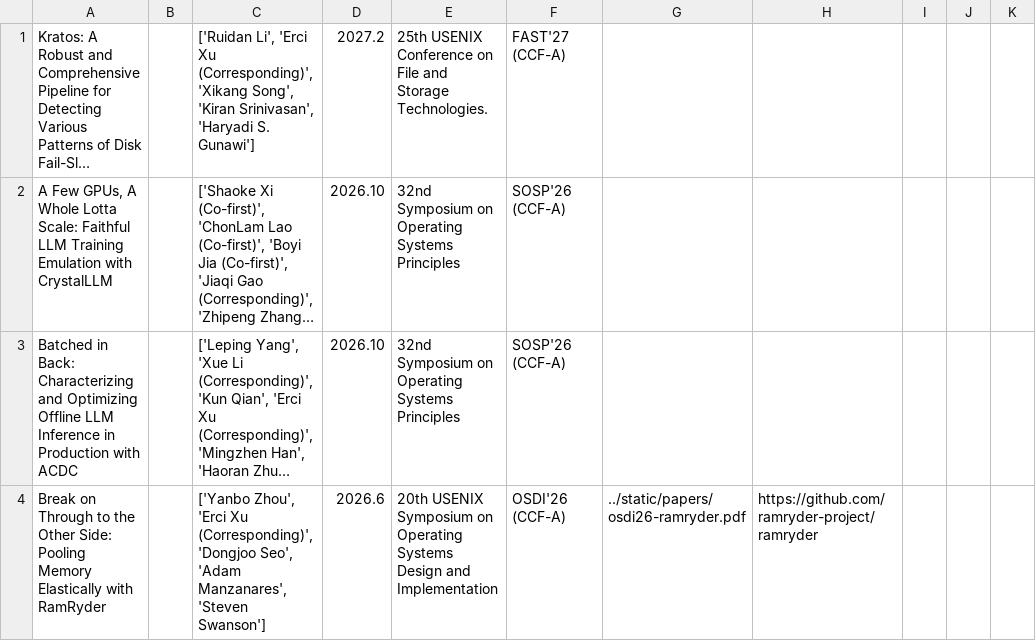
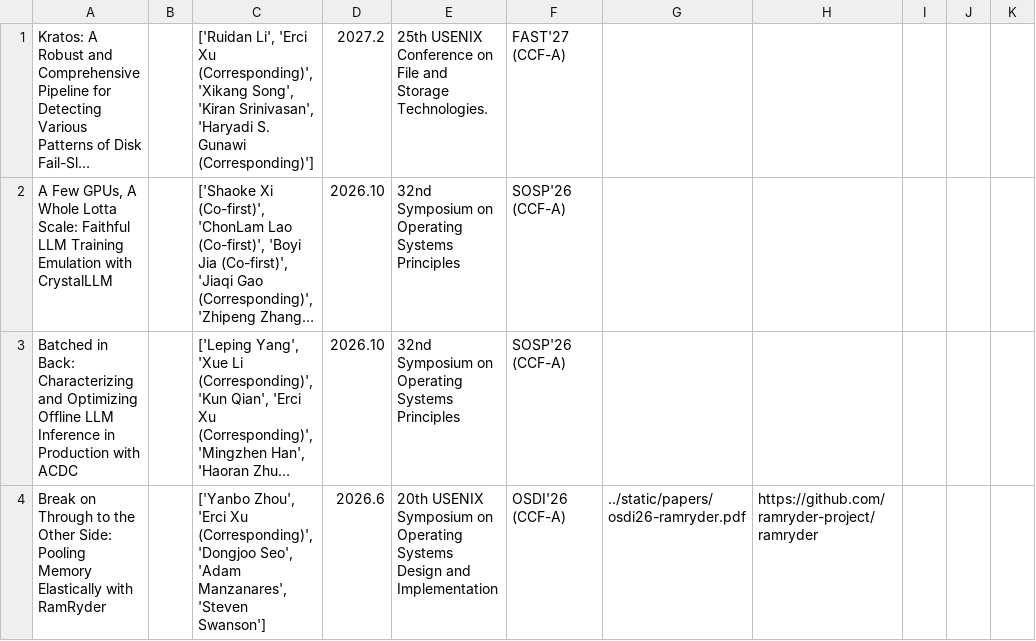
Before and after one commit to oasis-sjtu/oasis-sjtu.github.io, a CSV file: static/publications.csv, drawn as a sheet; only a part is shown; long unchanged cells end in …; the diff names each change by its address in the sheet, - before the commit and + after, or states it on an @@ line.

Commit message:
Mark Kratos co-corresponding author

```diff
--- a/static/publications.csv
+++ b/static/publications.csv
-C1: …'Haryadi S. Gunawi']
+C1: …'Haryadi S. Gunawi (Corresponding)']
```
